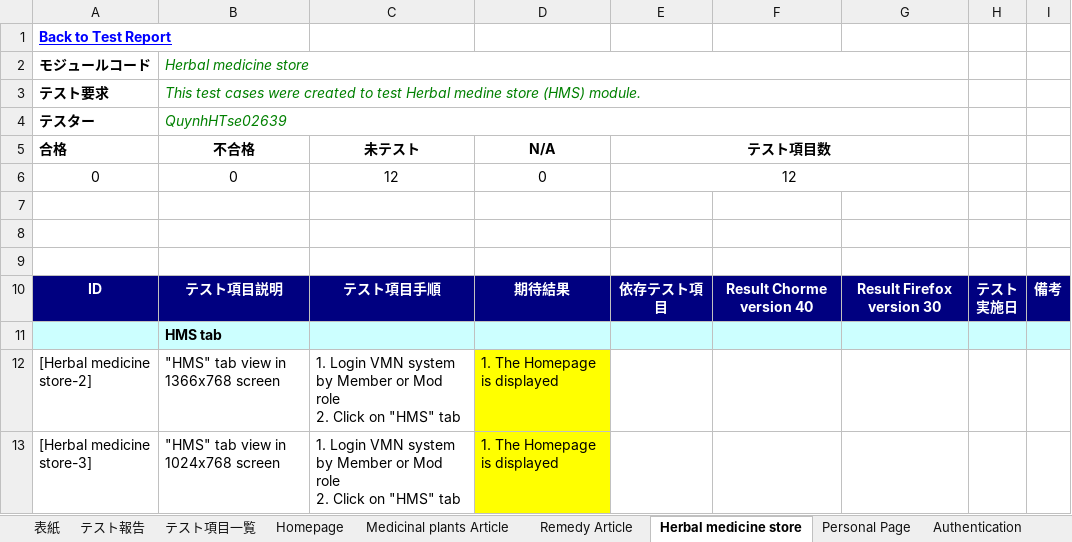
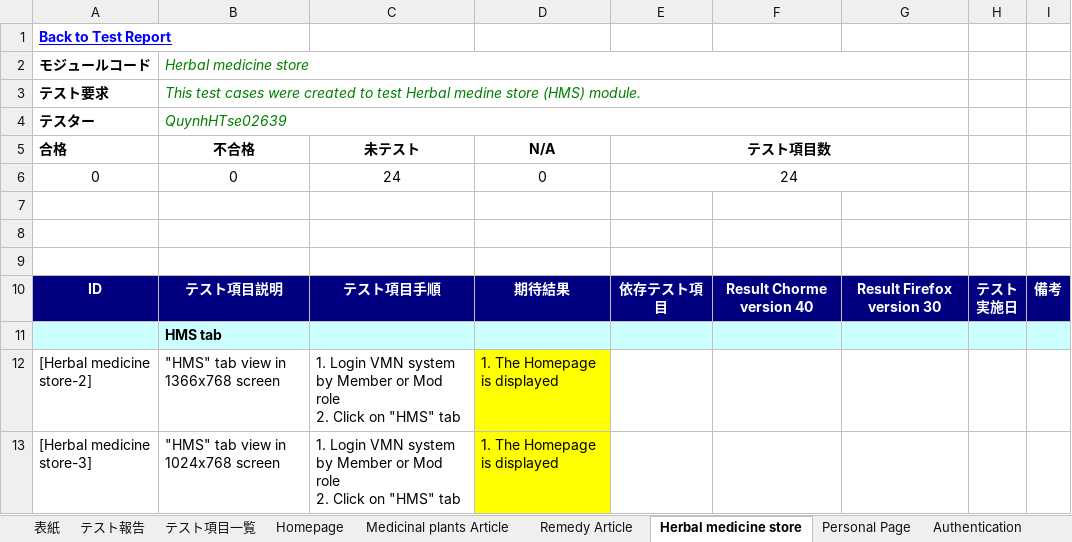
Before and after one commit to sangnvus/201601JS01, an Excel workbook: WIP/Deliverable/Report3/VMN_System Test Case_v1.0_JP.xlsx, sheet Herbal medicine store, drawn as a sheet; only a part is shown; values as stored, in another font and other column widths than the file's, no borders; the diff names each change by its address in the sheet, - before the commit and + after, or states it on an @@ line.

```diff
--- a/WIP/Deliverable/Report3/VMN_System Test Case_v1.0_JP.xlsx (sheet Herbal medicine store)
+++ b/WIP/Deliverable/Report3/VMN_System Test Case_v1.0_JP.xlsx (sheet Herbal medicine store)
-C6 (未テスト): 12
+C6 (未テスト): 24
-E6 (テスト項目数): 12
+E6 (テスト項目数): 24
```
Also changed, not shown: sheet テスト報告, sheet Homepage, sheet Personal Page, sheet Remedy Article, sheet Medicinal plants Article, sheet Authentication, 2 more sheets, formulas that keep their value, 2 other files.
